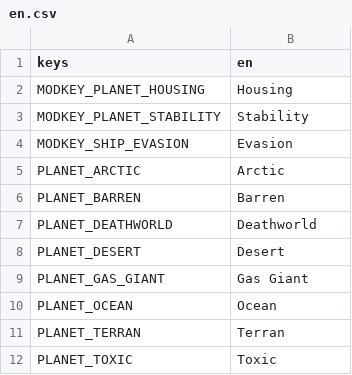
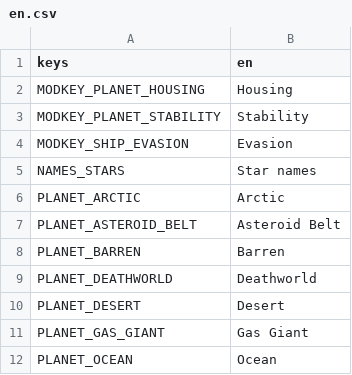
Before and after one commit to tdutoit/deathworlders, a CSV file: loc/en.csv, drawn as a sheet; only a part is shown; the shorter side is filled out with more unchanged rows.

```diff
--- a/loc/en.csv
+++ b/loc/en.csv
@@ -4,3 +4,5 @@ MODKEY_PLANET_STABILITY,"Stability"
 MODKEY_SHIP_EVASION,"Evasion"
+NAMES_STARS,"Star names"
 PLANET_ARCTIC,"Arctic"
+PLANET_ASTEROID_BELT,"Asteroid Belt"
 PLANET_BARREN,"Barren"
```
Also changed, not shown: 40 other files.
